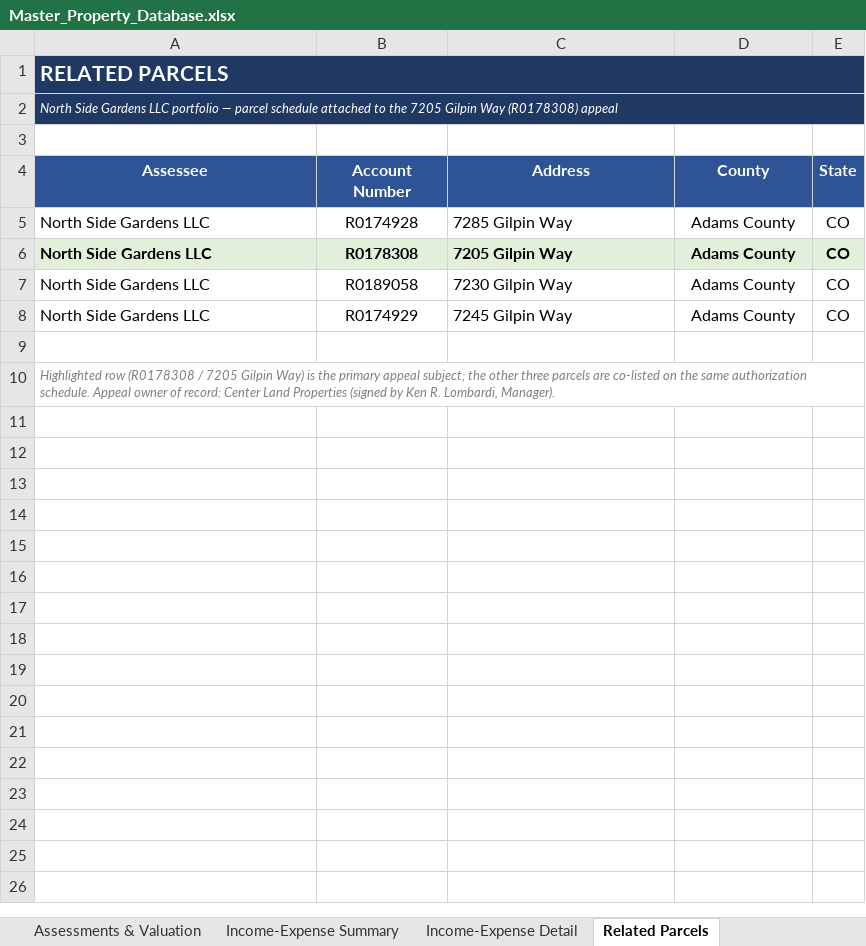
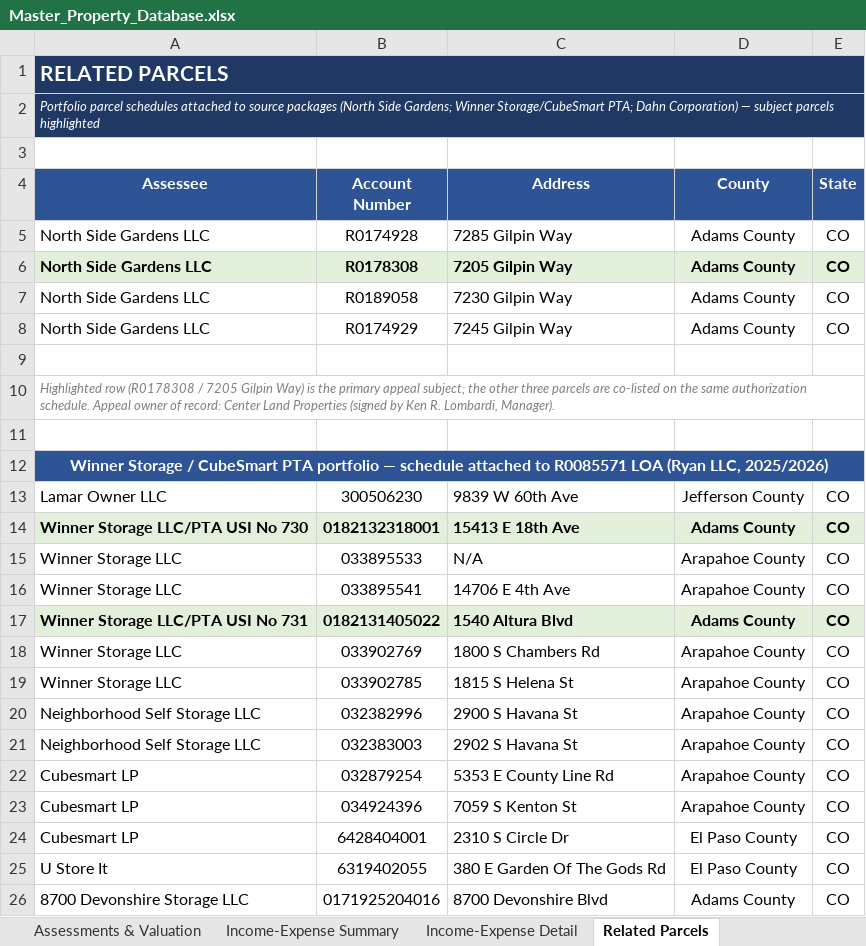
Before and after one commit to shaqnd/Expense-Lease-Extractor-, an Excel workbook: Master_Property_Database.xlsx, sheet Related Parcels, drawn as a sheet; only a part is shown; values as stored, in another font and other column widths than the file's, no borders; the diff covers the shown part only; the diff names each change by its address in the sheet, - before the commit and + after, or states it on an @@ line.

```diff
--- a/Master_Property_Database.xlsx (sheet Related Parcels)
+++ b/Master_Property_Database.xlsx (sheet Related Parcels)
-A2 (Assessee): North Side Gardens LLC portfolio — parcel schedule attached to the 7205 Gilpin Way (R0178308) appeal
+A2 (Assessee): Portfolio parcel schedules attached to source packages (North Side Gardens; Winner Storage/CubeSmart PTA; Dahn Corporation) — subject parcels highlighted
+row 11: (empty)
+row 12: Winner Storage / CubeSmart PTA portfolio — schedule attached to R0085571 LOA (Ryan LLC, 2025/2026)
+row 13: Lamar Owner LLC | 300506230 | 9839 W 60th Ave | Jefferson County | CO
+row 14: Winner Storage LLC/PTA USI No 730 | 0182132318001 | 15413 E 18th Ave | Adams County | CO
+row 15: Winner Storage LLC | 033895533 | N/A | Arapahoe County | CO
+row 16: Winner Storage LLC | 033895541 | 14706 E 4th Ave | Arapahoe County | CO
+row 17: Winner Storage LLC/PTA USI No 731 | 0182131405022 | 1540 Altura Blvd | Adams County | CO
+row 18: Winner Storage LLC | 033902769 | 1800 S Chambers Rd | Arapahoe County | CO
+row 19: Winner Storage LLC | 033902785 | 1815 S Helena St | Arapahoe County | CO
+row 20: Neighborhood Self Storage LLC | 032382996 | 2900 S Havana St | Arapahoe County | CO
+row 21: Neighborhood Self Storage LLC | 032383003 | 2902 S Havana St | Arapahoe County | CO
+row 22: Cubesmart LP | 032879254 | 5353 E County Line Rd | Arapahoe County | CO
+row 23: Cubesmart LP | 034924396 | 7059 S Kenton St | Arapahoe County | CO
+row 24: Cubesmart LP | 6428404001 | 2310 S Circle Dr | El Paso County | CO
+row 25: U Store It | 6319402055 | 380 E Garden Of The Gods Rd | El Paso County | CO
+row 26: 8700 Devonshire Storage LLC | 0171925204016 | 8700 Devonshire Blvd | Adams County | CO
```
Also changed, not shown: 27 added rows elsewhere in this sheet, sheet Income-Expense Detail, sheet Tenants & Leases, sheet Property Master, sheet Assessments & Valuation, sheet Income-Expense Summary, sheet Source Documents, 1 other file.
